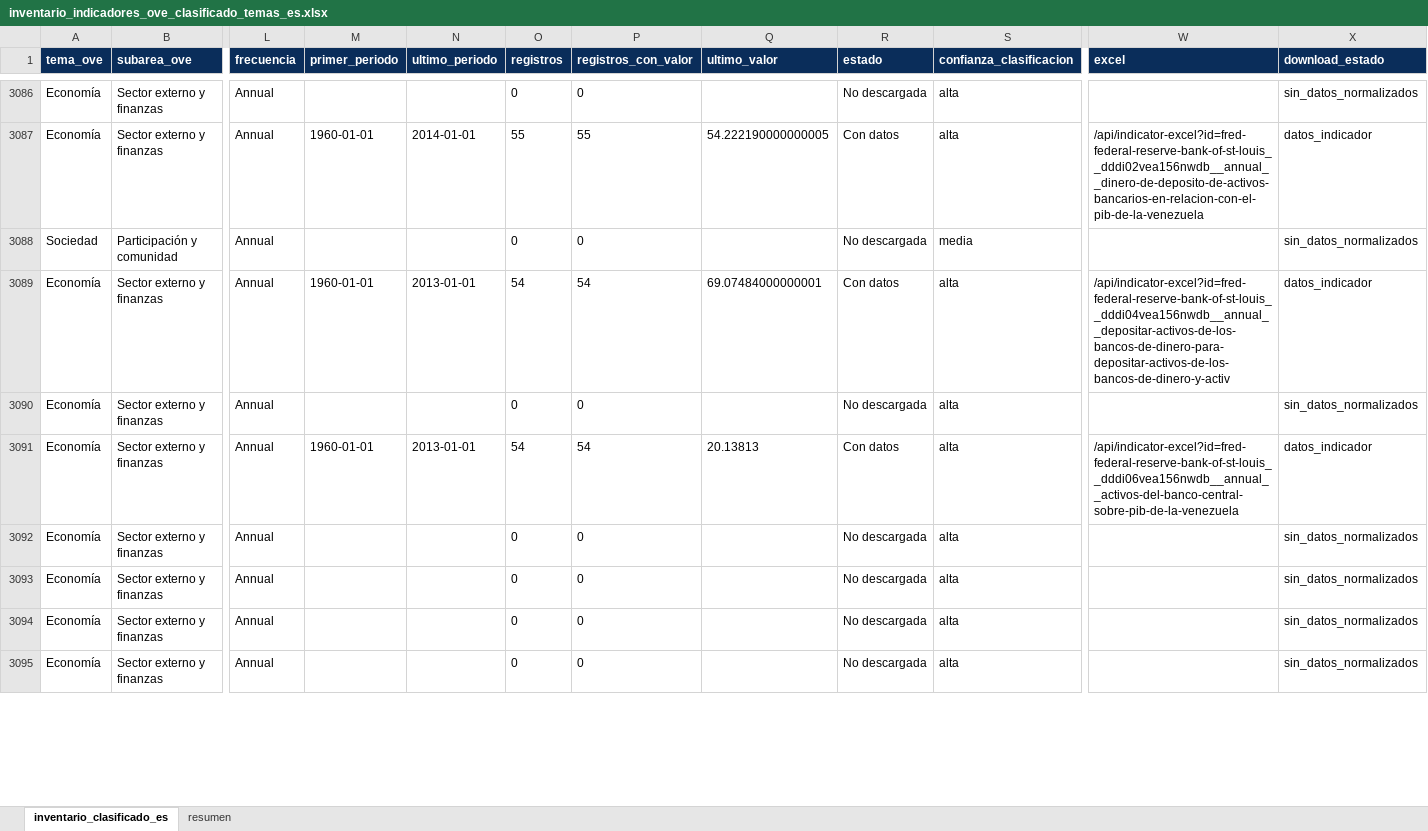
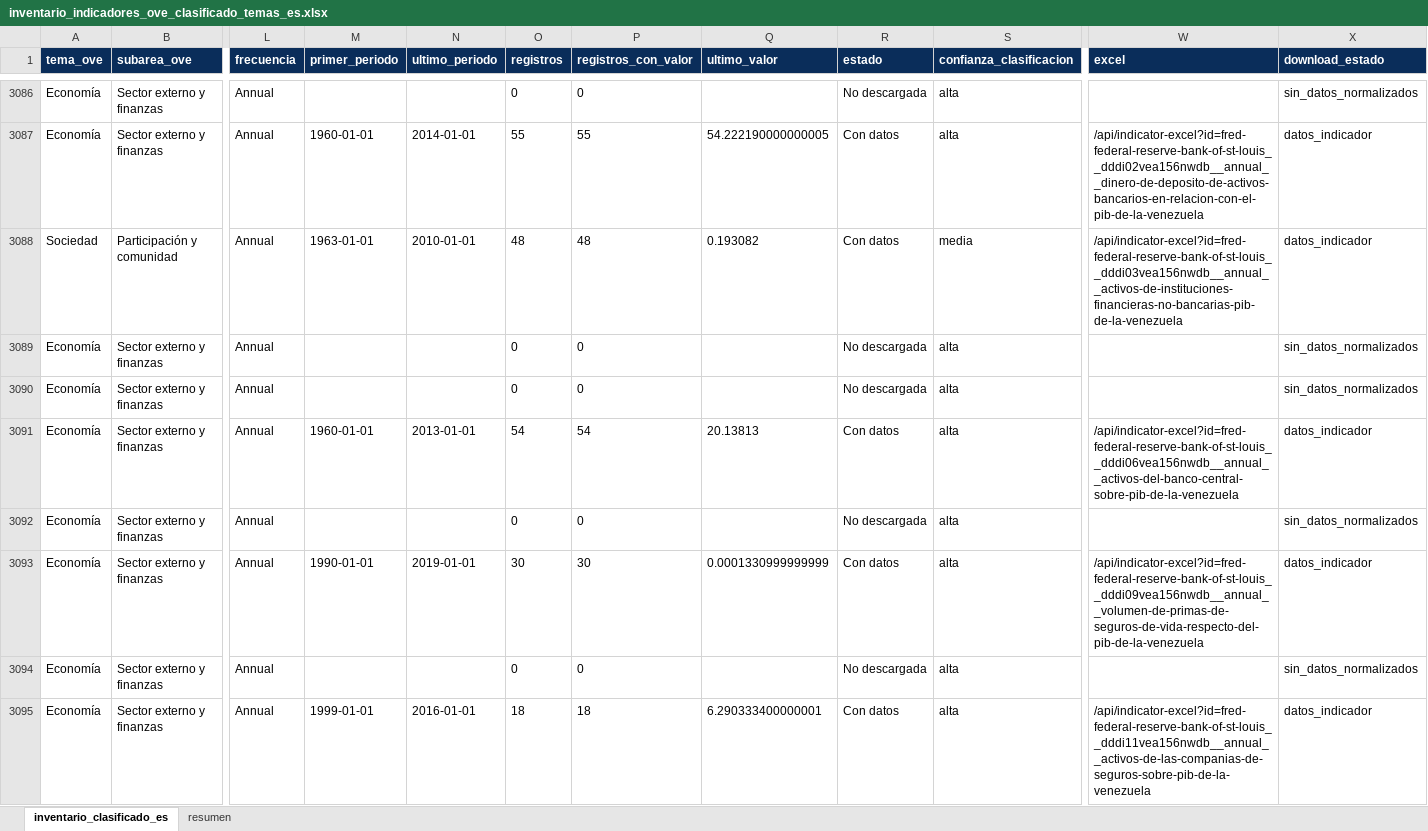
Before and after one commit to CarlosMarzol/OVE-web-github, an Excel workbook: assets/data/inventario-indicadores/inventario_indicadores_ove_clasificado_temas_es.xlsx, sheet inventario_clasificado_es, drawn as a sheet; only a part is shown, gaps mark what is left out; values as stored, in another font and other column widths than the file's, no borders; the diff covers the shown part only; the diff names each change by its address in the sheet, - before the commit and + after, or states it on an @@ line.

```diff
--- a/assets/data/inventario-indicadores/inventario_indicadores_ove_clasificado_temas_es.xlsx (sheet inventario_clasificado_es)
+++ b/assets/data/inventario-indicadores/inventario_indicadores_ove_clasificado_temas_es.xlsx (sheet inventario_clasificado_es)
-M3088 (primer_periodo): (empty)
+M3088 (primer_periodo): 1963-01-01
-N3088 (ultimo_periodo): (empty)
+N3088 (ultimo_periodo): 2010-01-01
-O3088 (registros): 0
+O3088 (registros): 48
-P3088 (registros_con_valor): 0
+P3088 (registros_con_valor): 48
-Q3088 (ultimo_valor): (empty)
+Q3088 (ultimo_valor): 0.193082
-R3088 (estado): No descargada
+R3088 (estado): Con datos
-W3088 (excel): (empty)
+W3088 (excel): /api/indicator-excel?id=fred-federal-reserve-bank-of-st-louis__dddi03vea156nwdb__annual__activos-de-instituciones-financieras-no-bancarias-pib-de-la-venezuela
-X3088 (download_estado): sin_datos_normalizados
+X3088 (download_estado): datos_indicador
-M3089 (primer_periodo): 1960-01-01
+M3089 (primer_periodo): (empty)
-N3089 (ultimo_periodo): 2013-01-01
+N3089 (ultimo_periodo): (empty)
-O3089 (registros): 54
+O3089 (registros): 0
-P3089 (registros_con_valor): 54
+P3089 (registros_con_valor): 0
-Q3089 (ultimo_valor): 69.07484000000001
+Q3089 (ultimo_valor): (empty)
-R3089 (estado): Con datos
+R3089 (estado): No descargada
-W3089 (excel): /api/indicator-excel?id=fred-federal-reserve-bank-of-st-louis__dddi04vea156nwdb__annual__depositar-activos-de-los-bancos-de-dinero-para-depositar-activos-de-los-bancos-de-dinero-y-activ
+W3089 (excel): (empty)
-X3089 (download_estado): datos_indicador
+X3089 (download_estado): sin_datos_normalizados
-M3093 (primer_periodo): (empty)
+M3093 (primer_periodo): 1990-01-01
-N3093 (ultimo_periodo): (empty)
+N3093 (ultimo_periodo): 2019-01-01
-O3093 (registros): 0
+O3093 (registros): 30
-P3093 (registros_con_valor): 0
+P3093 (registros_con_valor): 30
-Q3093 (ultimo_valor): (empty)
+Q3093 (ultimo_valor): 0.0001330999999999
-R3093 (estado): No descargada
+R3093 (estado): Con datos
-W3093 (excel): (empty)
+W3093 (excel): /api/indicator-excel?id=fred-federal-reserve-bank-of-st-louis__dddi09vea156nwdb__annual__volumen-de-primas-de-seguros-de-vida-respecto-del-pib-de-la-venezuela
-X3093 (download_estado): sin_datos_normalizados
+X3093 (download_estado): datos_indicador
-M3095 (primer_periodo): (empty)
+M3095 (primer_periodo): 1999-01-01
-N3095 (ultimo_periodo): (empty)
+N3095 (ultimo_periodo): 2016-01-01
-O3095 (registros): 0
+O3095 (registros): 18
-P3095 (registros_con_valor): 0
+P3095 (registros_con_valor): 18
-Q3095 (ultimo_valor): (empty)
+Q3095 (ultimo_valor): 6.290333400000001
-R3095 (estado): No descargada
+R3095 (estado): Con datos
-W3095 (excel): (empty)
+W3095 (excel): /api/indicator-excel?id=fred-federal-reserve-bank-of-st-louis__dddi11vea156nwdb__annual__activos-de-las-companias-de-seguros-sobre-pib-de-la-venezuela
-X3095 (download_estado): sin_datos_normalizados
+X3095 (download_estado): datos_indicador
```
Also changed, not shown: 503 edited cells elsewhere in this sheet, assets/data/fred/catalog/catalogo_dataset_web_ove_fred.xlsx, assets/data/indicadores-clave/ove_indicadores_clave_venezuela.xlsx, 17 other files.
